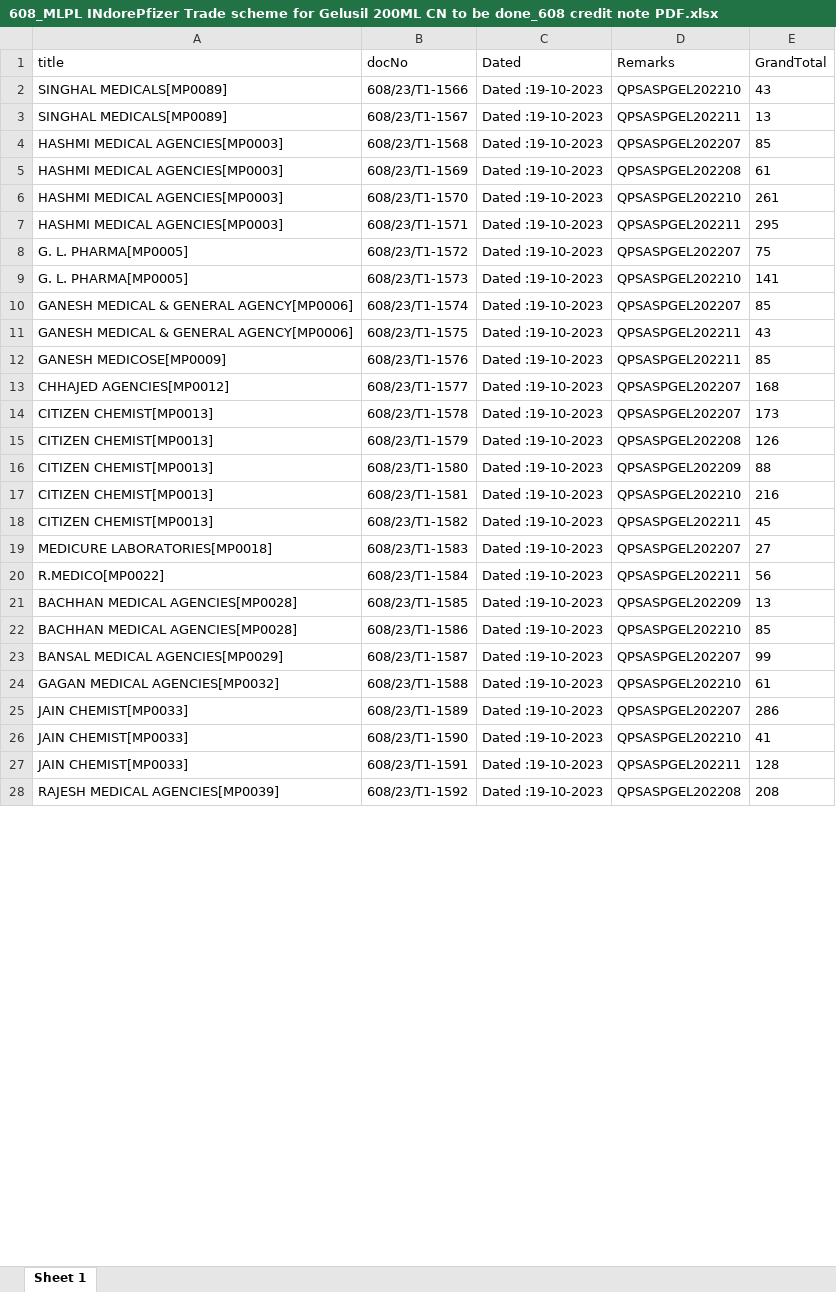
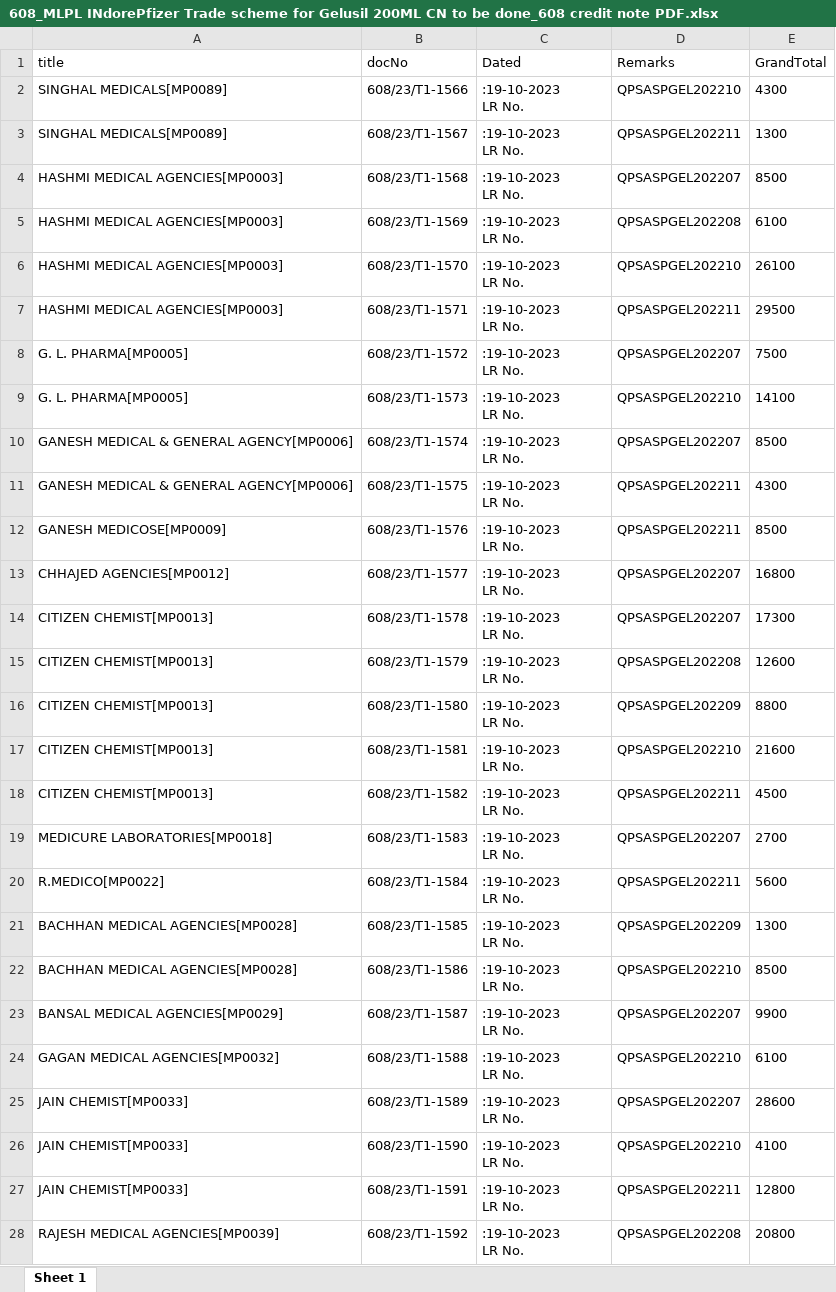
Before and after one commit to pruthvigoapptiv/Text-from-Folder, an Excel workbook: 608_MLPL INdorePfizer Trade scheme for Gelusil 200ML CN to be done_608 credit note PDF.xlsx, sheet Sheet 1, drawn as a sheet; only a part is shown; values as stored, in another font and other column widths than the file's, no borders; ↵ is a line break in a cell; the diff covers the shown part only; the diff names each change by its address in the sheet, - before the commit and + after, or states it on an @@ line.

```diff
--- a/608_MLPL INdorePfizer Trade scheme for Gelusil 200ML CN to be done_608 credit note PDF.xlsx (sheet Sheet 1)
+++ b/608_MLPL INdorePfizer Trade scheme for Gelusil 200ML CN to be done_608 credit note PDF.xlsx (sheet Sheet 1)
-C2:C28 (Dated): Dated :19-10-2023
+C2:C28 (Dated): :19-10-2023 ↵ LR No.
-E2 (GrandTotal): 43
+E2 (GrandTotal): 4300
-E3 (GrandTotal): 13
+E3 (GrandTotal): 1300
-E4 (GrandTotal): 85
+E4 (GrandTotal): 8500
-E5 (GrandTotal): 61
+E5 (GrandTotal): 6100
-E6 (GrandTotal): 261
+E6 (GrandTotal): 26100
-E7 (GrandTotal): 295
+E7 (GrandTotal): 29500
-E8 (GrandTotal): 75
+E8 (GrandTotal): 7500
-E9 (GrandTotal): 141
+E9 (GrandTotal): 14100
-E10 (GrandTotal): 85
+E10 (GrandTotal): 8500
-E11 (GrandTotal): 43
+E11 (GrandTotal): 4300
-E12 (GrandTotal): 85
+E12 (GrandTotal): 8500
-E13 (GrandTotal): 168
+E13 (GrandTotal): 16800
-E14 (GrandTotal): 173
+E14 (GrandTotal): 17300
-E15 (GrandTotal): 126
+E15 (GrandTotal): 12600
-E16 (GrandTotal): 88
+E16 (GrandTotal): 8800
-E17 (GrandTotal): 216
+E17 (GrandTotal): 21600
-E18 (GrandTotal): 45
+E18 (GrandTotal): 4500
-E19 (GrandTotal): 27
+E19 (GrandTotal): 2700
-E20 (GrandTotal): 56
+E20 (GrandTotal): 5600
-E21 (GrandTotal): 13
+E21 (GrandTotal): 1300
-E22 (GrandTotal): 85
+E22 (GrandTotal): 8500
-E23 (GrandTotal): 99
+E23 (GrandTotal): 9900
-E24 (GrandTotal): 61
+E24 (GrandTotal): 6100
-E25 (GrandTotal): 286
+E25 (GrandTotal): 28600
-E26 (GrandTotal): 41
+E26 (GrandTotal): 4100
-E27 (GrandTotal): 128
+E27 (GrandTotal): 12800
-E28 (GrandTotal): 208
+E28 (GrandTotal): 20800
```
Also changed, not shown: 260 edited cells elsewhere in this sheet, 601_Trade Discount 5944 to 6011.xlsx, 603_Medisales Bangalore.xlsx, 10 other files.
